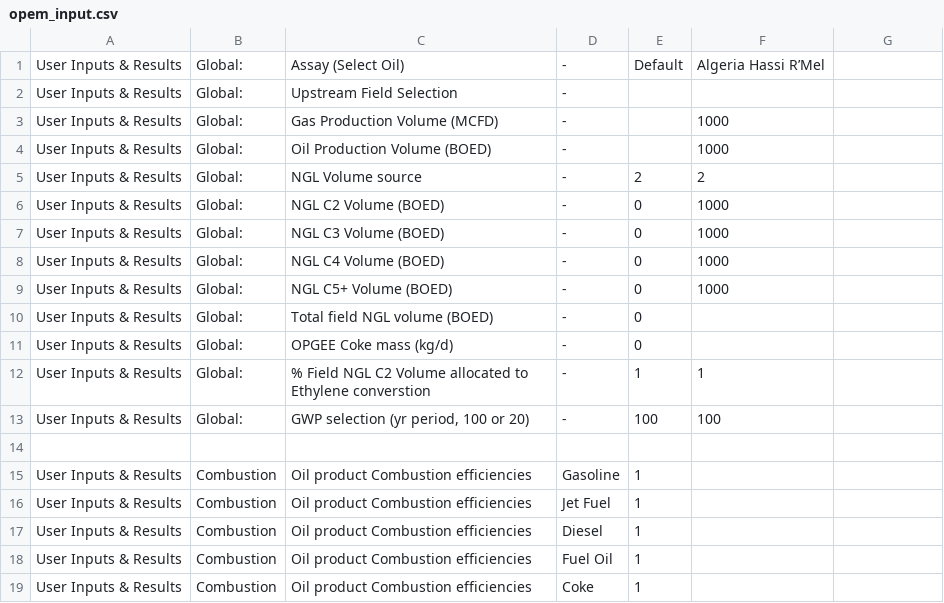
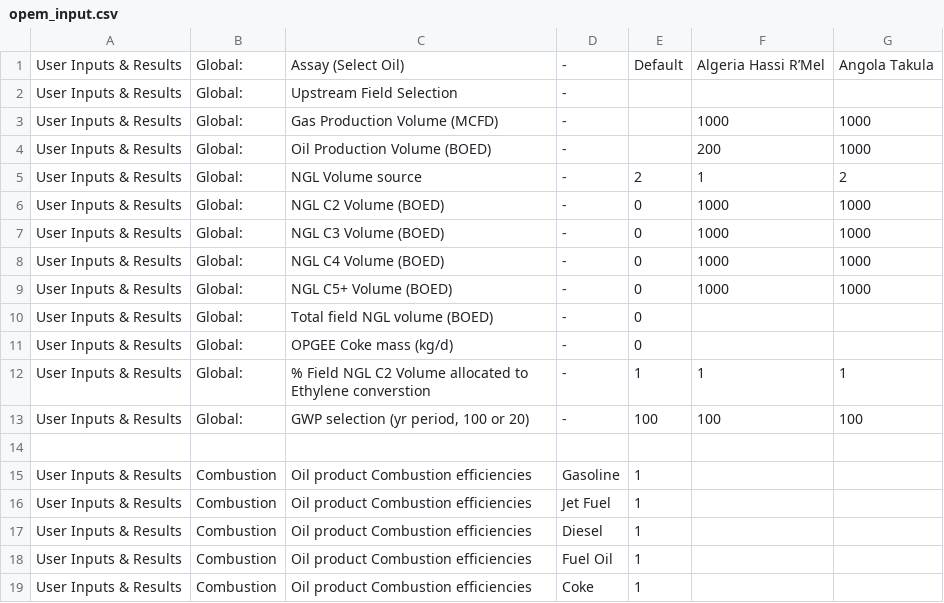
Before and after one commit to RMI/OPEM, a CSV file: opem_input.csv, drawn as a sheet; only a part is shown; the diff names each change by its address in the sheet, - before the commit and + after, or states it on an @@ line.

```diff
--- a/opem_input.csv
+++ b/opem_input.csv
-G1: (empty)
+G1: Angola Takula
-G3:G4: (empty)
+G3:G4: 1000
-F4: 1000
+F4: 200
-F5: 2
+F5: 1
-G5: (empty)
+G5: 2
-G6:G9: (empty)
+G6:G9: 1000
-G12: (empty)
+G12: 1
-G13: (empty)
+G13: 100
```
Also changed, not shown: opem_output.csv, 1 other file.
